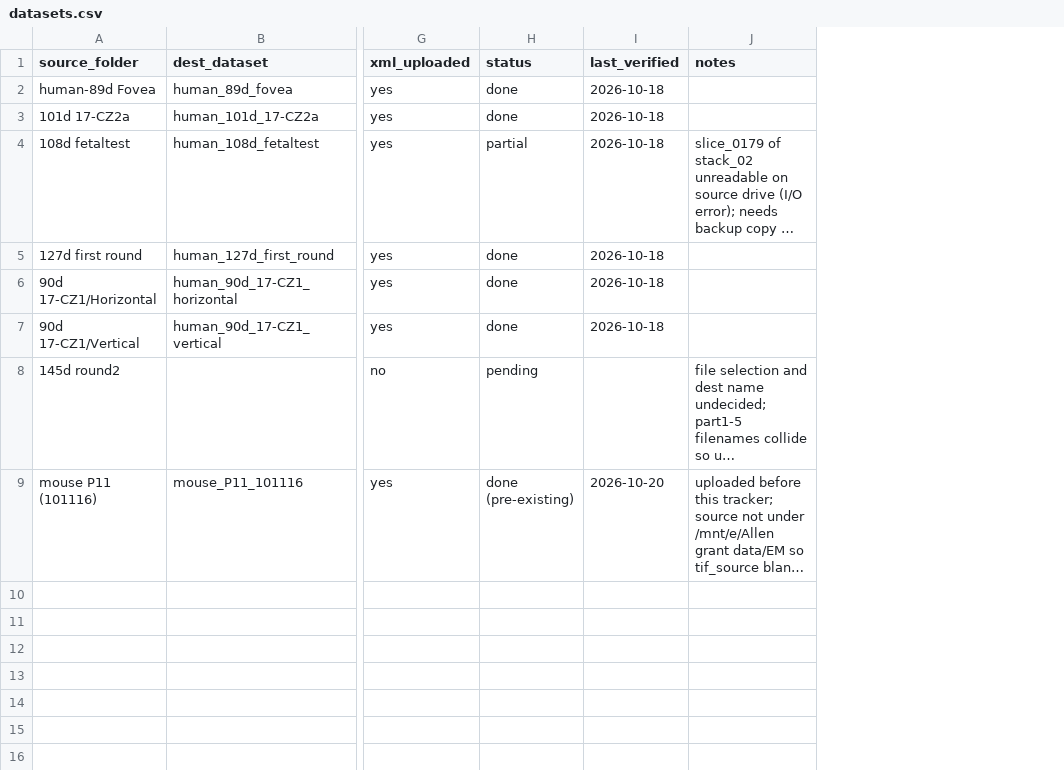
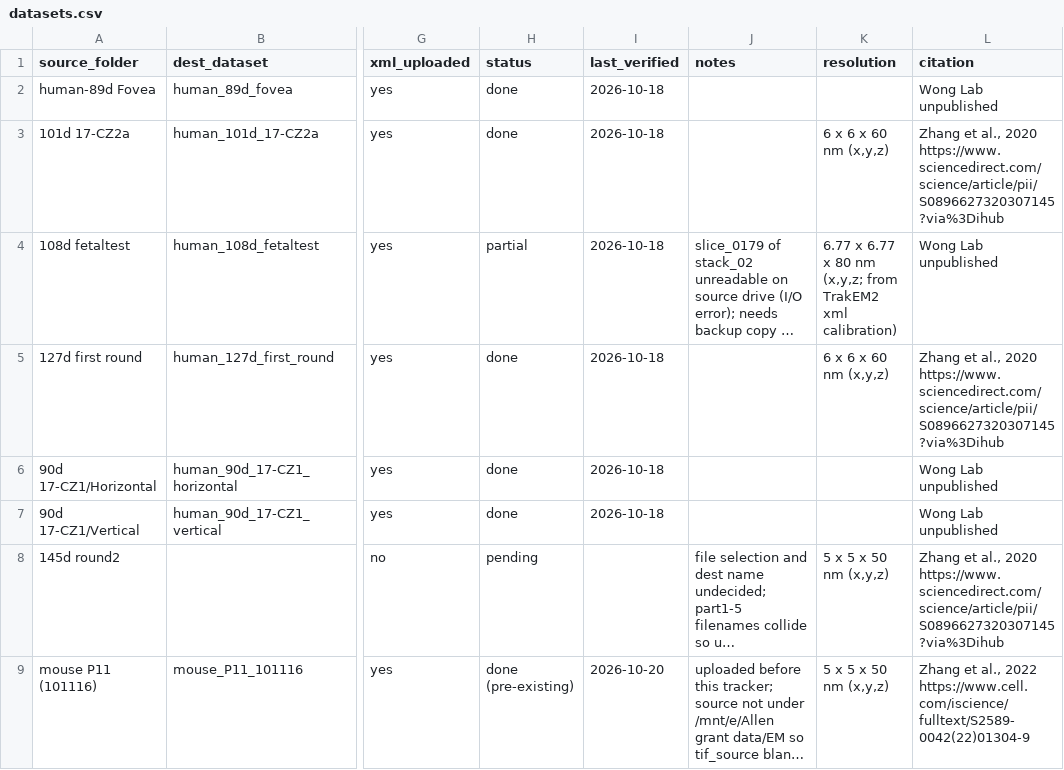
Before and after one commit to wanqingy/wong_lab_legacy, a CSV file: rclone_upload/datasets.csv, drawn as a sheet; only a part is shown, gaps mark what is left out; long unchanged cells end in …; the diff covers the shown part only; the diff names each change by its address in the sheet, - before the commit and + after, or states it on an @@ line.

```diff
--- a/rclone_upload/datasets.csv
+++ b/rclone_upload/datasets.csv
+column K (resolution), rows 3-9: 6 x 6 x 60 nm (x,y,z) | 6.77 x 6.77 x 80 nm (x,y,z; from TrakEM2 xml calibration) | 6 x 6 x 60 nm (x,y,z) |  |  | 5 x 5 x 50 nm (x,y,z) | 5 x 5 x 50 nm (x,y,z)
+column L (citation), rows 2-9: Wong Lab unpublished | Zhang et al., 2020 https://www.sciencedirect.com/science/article/pii/S0896627320307145?via%3Dihub | Wong Lab unpublished | Zhang et al., 2020 https://www.sciencedirect.com/science/article/pii/S0896627320307145?via%3Dihub | Wong Lab unpublished | Wong Lab unpublished | Zhang et al., 2020 https://www.sciencedirect.com/science/article/pii/S0896627320307145?via%3Dihub | Zhang et al., 2022 https://www.cell.com/iscience/fulltext/S2589-0042(22)01304-9
```
Also changed, not shown: 2 added rows elsewhere in this file, 1 other file.
